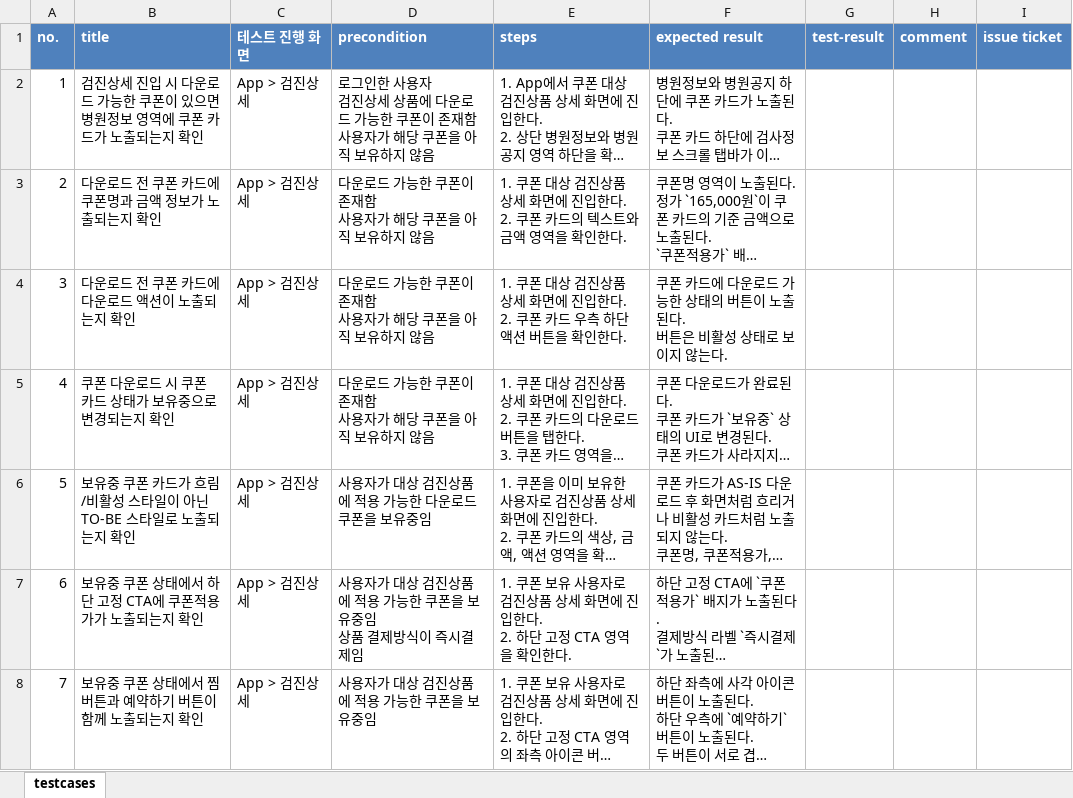
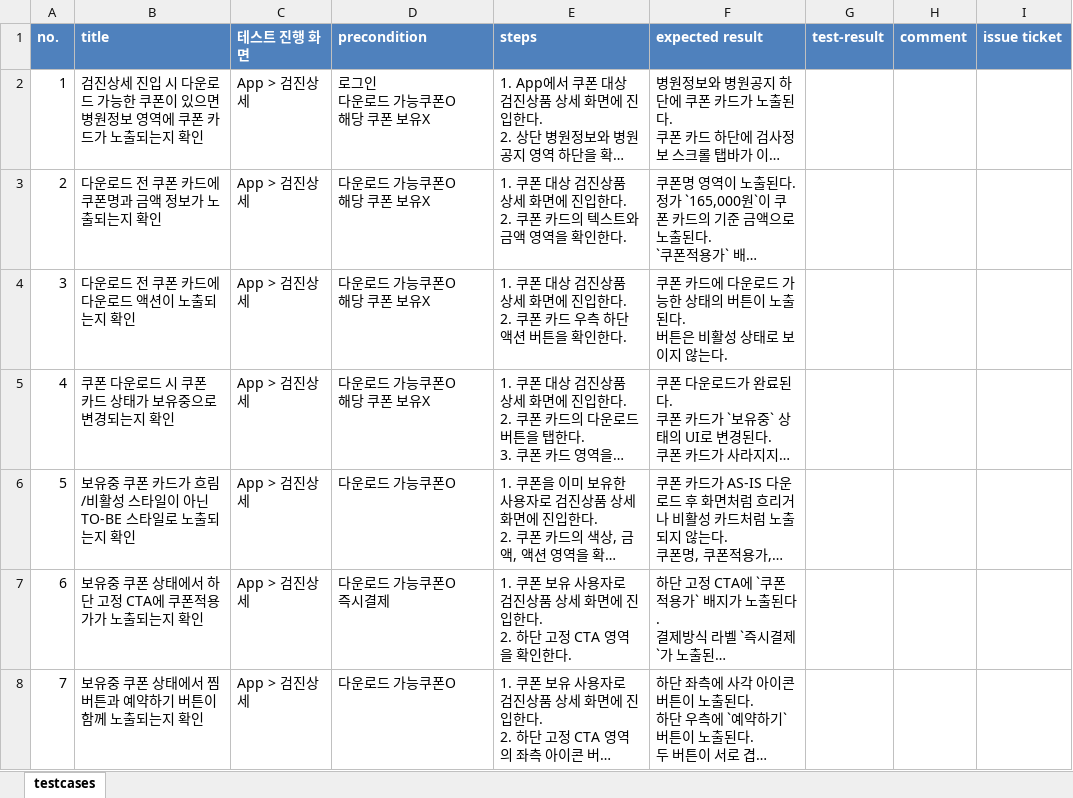
Before and after one commit to yoyooyoyoyo/qa-tc, an Excel workbook: docs/testcases/app_v20_coupon_detail_display_testcases.xlsx, sheet testcases, drawn as a sheet; only a part is shown; long unchanged cells end in …; values as stored, in another font and other column widths than the file's, no borders; ↵ is a line break in a cell; the diff covers the shown part only; the diff names each change by its address in the sheet, - before the commit and + after, or states it on an @@ line.

Commit message:
[QA] 쿠폰검진상세 testcase 업데이트

```diff
--- a/docs/testcases/app_v20_coupon_detail_display_testcases.xlsx (sheet testcases)
+++ b/docs/testcases/app_v20_coupon_detail_display_testcases.xlsx (sheet testcases)
-D2 (precondition): 로그인한 사용자 ↵ 검진상세 상품에 다운로드 가능한 쿠폰이 존재함 ↵ 사용자가 해당 쿠폰을 아직 보유하지 않음
+D2 (precondition): 로그인 ↵ 다운로드 가능쿠폰O ↵ 해당 쿠폰 보유X
-D3:D5 (precondition): 다운로드 가능한 쿠폰이 존재함 ↵ 사용자가 해당 쿠폰을 아직 보유하지 않음
+D3:D5 (precondition): 다운로드 가능쿠폰O ↵ 해당 쿠폰 보유X
-D6 (precondition): 사용자가 대상 검진상품에 적용 가능한 다운로드쿠폰을 보유중임
+D6 (precondition): 다운로드 가능쿠폰O
-D7 (precondition): 사용자가 대상 검진상품에 적용 가능한 쿠폰을 보유중임 ↵ 상품 결제방식이 즉시결제임
+D7 (precondition): 다운로드 가능쿠폰O ↵ 즉시결제
-D8 (precondition): 사용자가 대상 검진상품에 적용 가능한 쿠폰을 보유중임
+D8 (precondition): 다운로드 가능쿠폰O
```
Also changed, not shown: 3 edited cells elsewhere in this sheet, 3 other files.
